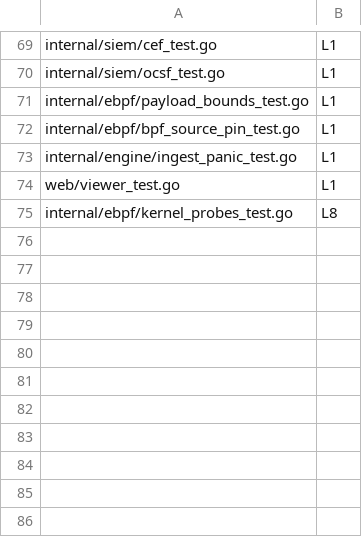
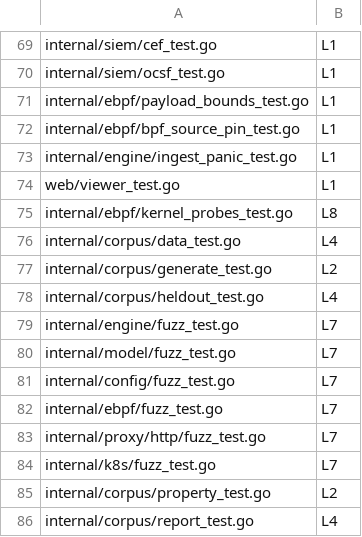
Before and after one commit to yxshwanth/Interlock, a TSV file: scripts/test_layers.tsv, drawn as a sheet; only a part is shown, gaps mark what is left out; the diff names each change by its address in the sheet, - before the commit and + after, or states it on an @@ line.

Commit message:
feat(corpus): move scenarios to data files, add held-out set and fuzz targets (#67)
* feat(corpus): move scenarios to data files, add held-out set and fuzz targets

Replays the Wave 2 change from #57 onto main. #57 merged into the wave-0-1
branch after #56 had been squashed, so it never reached main.

Signed-off-by: Yashwanth Reddy Mali <85288090+yxshwanth@users.noreply.github.com>

* test(corpus): drop unused builders and cover the report runner

The scenarios moved to data files, which left seven helpers with no callers
and the FP report untested, so internal/corpus fell to 69.8% against the 78%
floor. Removed the helpers and added a test that the per-plane breakdown adds
up to the headline totals, and that RunCVEScenarios matches the configured
runner. Coverage is now 88.3%.

Signed-off-by: Yashwanth Reddy Mali <85288090+yxshwanth@users.noreply.github.com>

* test(corpus): assert the breakdown assigns results to the right plane

Summing the columns passed even when every result landed on one plane. The
fixture now has results on two planes and checks the exact counts per plane.

Signed-off-by: Yashwanth Reddy Mali <85288090+yxshwanth@users.noreply.github.com>

---------

Signed-off-by: Yashwanth Reddy Mali <85288090+yxshwanth@users.noreply.github.com>

```diff
--- a/scripts/test_layers.tsv
+++ b/scripts/test_layers.tsv
+row 76: internal/corpus/data_test.go | L4
+row 77: internal/corpus/generate_test.go | L2
+row 78: internal/corpus/heldout_test.go | L4
+row 79: internal/engine/fuzz_test.go | L7
+row 80: internal/model/fuzz_test.go | L7
+row 81: internal/config/fuzz_test.go | L7
+row 82: internal/ebpf/fuzz_test.go | L7
+row 83: internal/proxy/http/fuzz_test.go | L7
+row 84: internal/k8s/fuzz_test.go | L7
+row 85: internal/corpus/property_test.go | L2
+row 86: internal/corpus/report_test.go | L4
```
Also changed, not shown: 46 other files.
